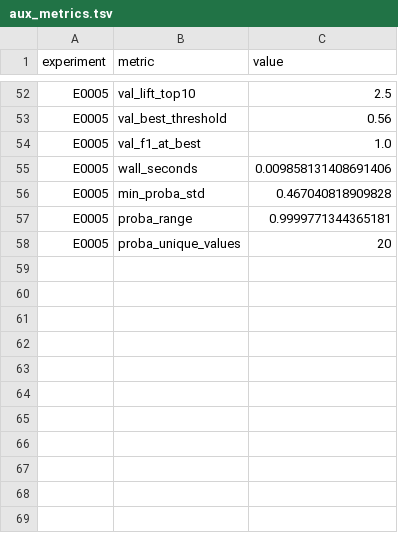
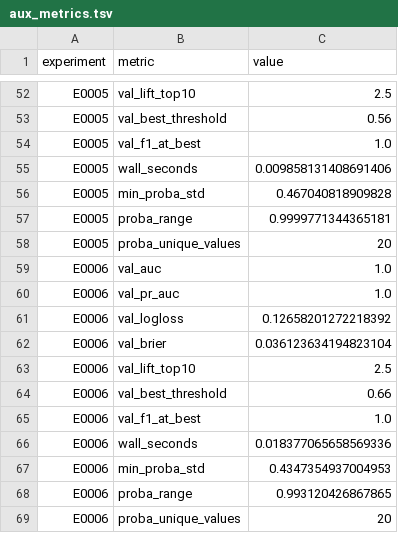
Before and after one commit to Xiang-Shan/klein-auto-research, a TSV file: studies/08-iris-rematch/aux_metrics.tsv, drawn as a sheet; only a part is shown, gaps mark what is left out; the diff names each change by its address in the sheet, - before the commit and + after, or states it on an @@ line.

```diff
--- a/studies/08-iris-rematch/aux_metrics.tsv
+++ b/studies/08-iris-rematch/aux_metrics.tsv
+row 59: E0006 | val_auc | 1.0
+row 60: E0006 | val_pr_auc | 1.0
+row 61: E0006 | val_logloss | 0.12658201272218392
+row 62: E0006 | val_brier | 0.036123634194823104
+row 63: E0006 | val_lift_top10 | 2.5
+row 64: E0006 | val_best_threshold | 0.66
+row 65: E0006 | val_f1_at_best | 1.0
+row 66: E0006 | wall_seconds | 0.018377065658569336
+row 67: E0006 | min_proba_std | 0.4347354937004953
+row 68: E0006 | proba_range | 0.993120426867865
+row 69: E0006 | proba_unique_values | 20
```
Also changed, not shown: studies/08-iris-rematch/results.tsv, 5 other files.
